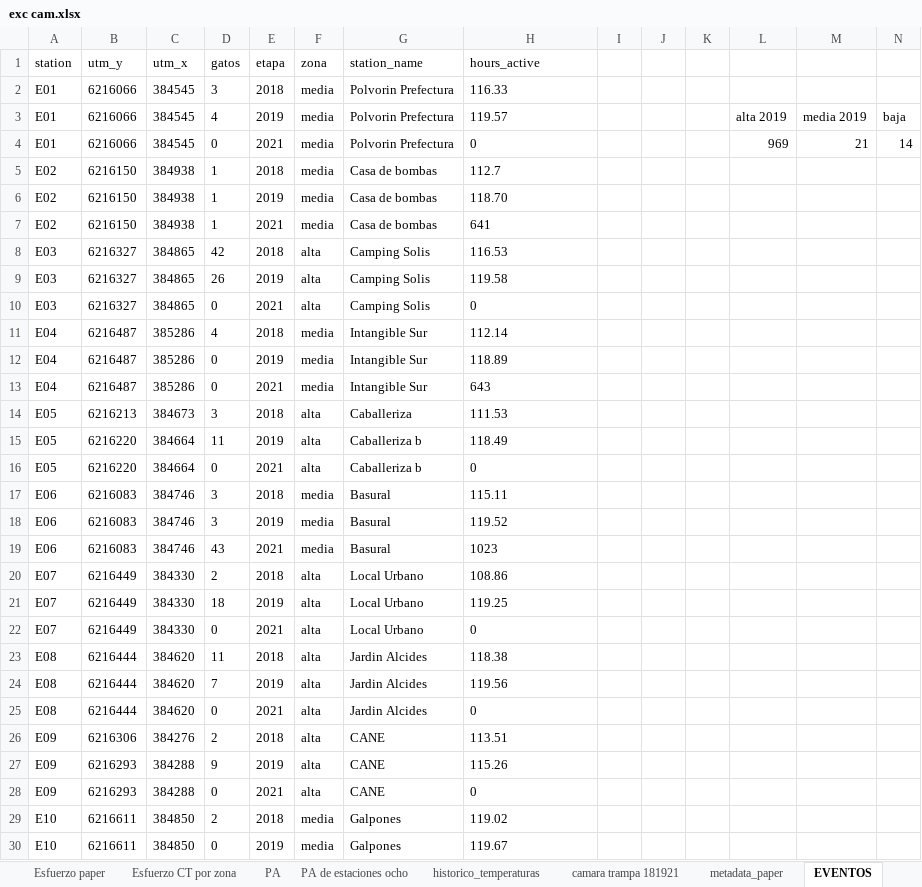
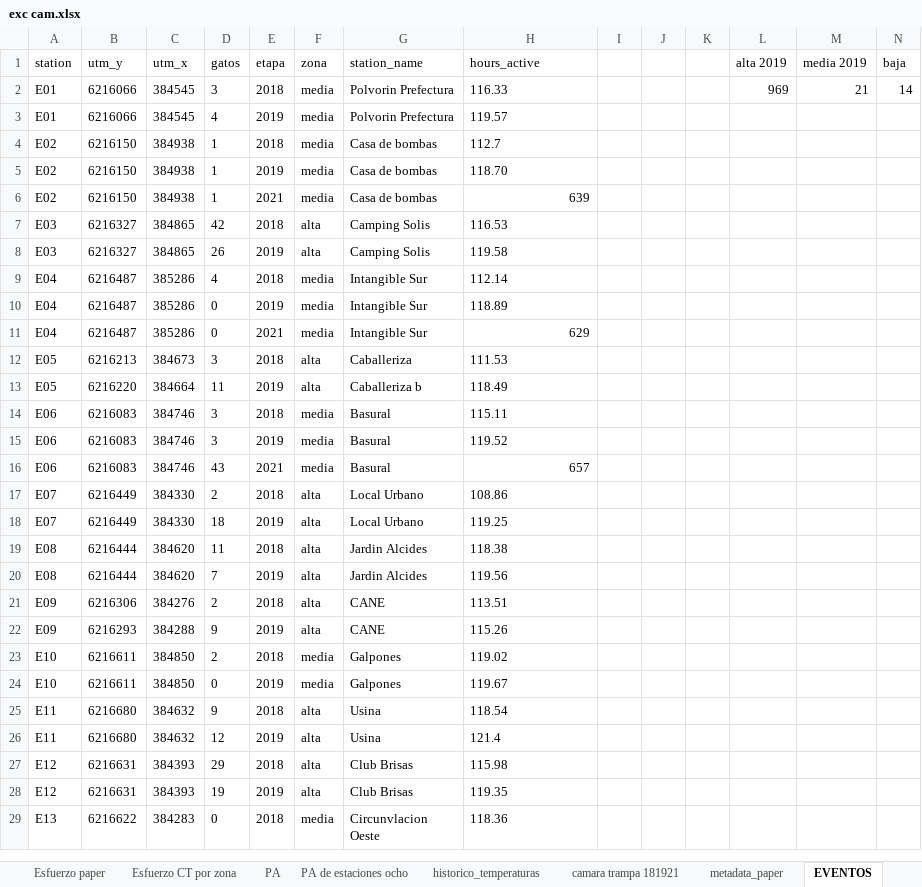
Before and after one commit to IannBre/gatosCT_IMG, an Excel workbook: data/exc cam.xlsx, sheet EVENTOS, drawn as a sheet; only a part is shown; the shorter side is filled out with more unchanged rows; values as stored, in another font and other column widths than the file's, no borders; removed rows and columns are numbered as before the commit, all else as after; the diff covers the shown part only; the diff names each change by its address in the sheet, - before the commit and + after, or states it on an @@ line.

```diff
--- a/data/exc cam.xlsx (sheet EVENTOS)
+++ b/data/exc cam.xlsx (sheet EVENTOS)
-L1: (empty)
+L1: alta 2019
-M1: (empty)
+M1: media 2019
-N1: (empty)
+N1: baja
-L2 (alta 2019): (empty)
+L2 (alta 2019): 969
-M2 (media 2019): (empty)
+M2 (media 2019): 21
-N2 (baja): (empty)
+N2 (baja): 14
-L3 (alta 2019): alta 2019
+L3 (alta 2019): (empty)
-M3 (media 2019): media 2019
+M3 (media 2019): (empty)
-N3 (baja): baja
+N3 (baja): (empty)
-row 4: E01 | 6216066 | 384545 | 0 | 2021 | media | Polvorin Prefectura | 0 |  |  |  | 969 | 21 | 14
-H6 (hours_active): 641
+H6 (hours_active): 639
-H6 alignment: left
+H6 alignment: right
-row 10: E03 | 6216327 | 384865 | 0 | 2021 | alta | Camping Solis | 0
-H11 (hours_active): 643
+H11 (hours_active): 629
-H11 alignment: left
+H11 alignment: right
-row 16: E05 | 6216220 | 384664 | 0 | 2021 | alta | Caballeriza b | 0
-H16 (hours_active): 1023
+H16 (hours_active): 657
-H16 alignment: left
+H16 alignment: right
-row 22: E07 | 6216449 | 384330 | 0 | 2021 | alta | Local Urbano | 0
-row 25: E08 | 6216444 | 384620 | 0 | 2021 | alta | Jardin Alcides | 0
-row 28: E09 | 6216293 | 384288 | 0 | 2021 | alta | CANE | 0
```
Also changed, not shown: 20 removed rows, 5 edited cells and cell formats elsewhere in this sheet, sheet metadata_paper, sheet Esfuerzo paper, sheet historico_temperaturas, sheet camara trampa 181921, other sheet tabs, formulas that keep their value, charts or pictures, data/eventosgatos18-21.xlsx, data/eventosgatosB18-21.xlsx, 5 other files.
